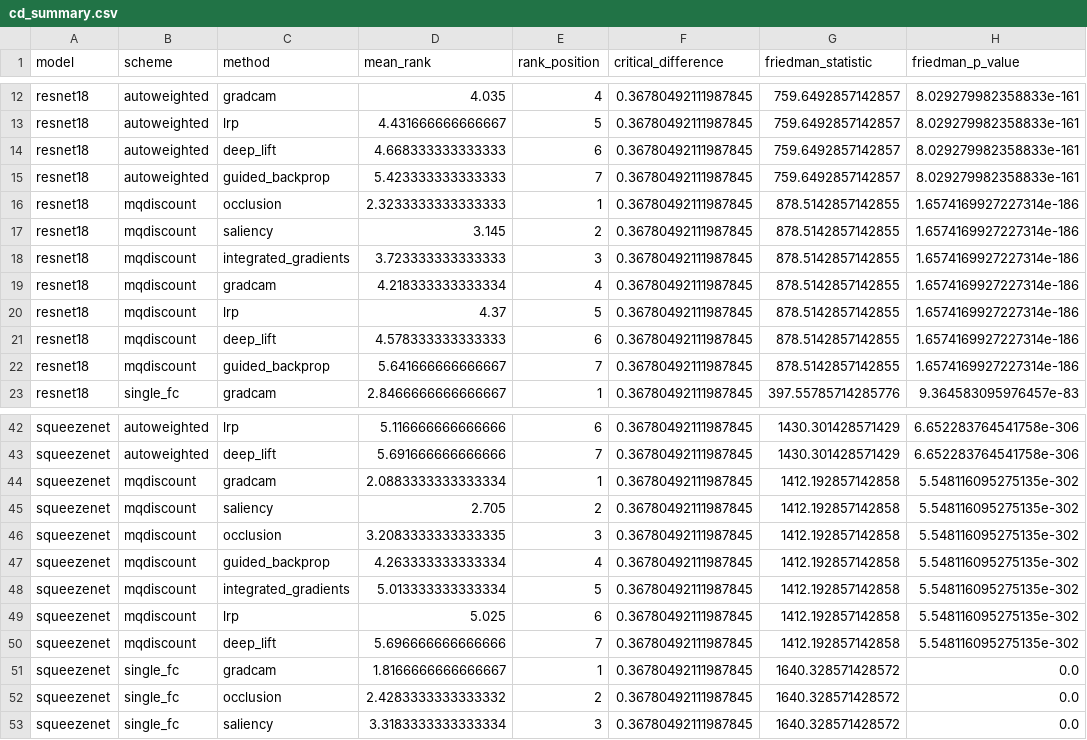
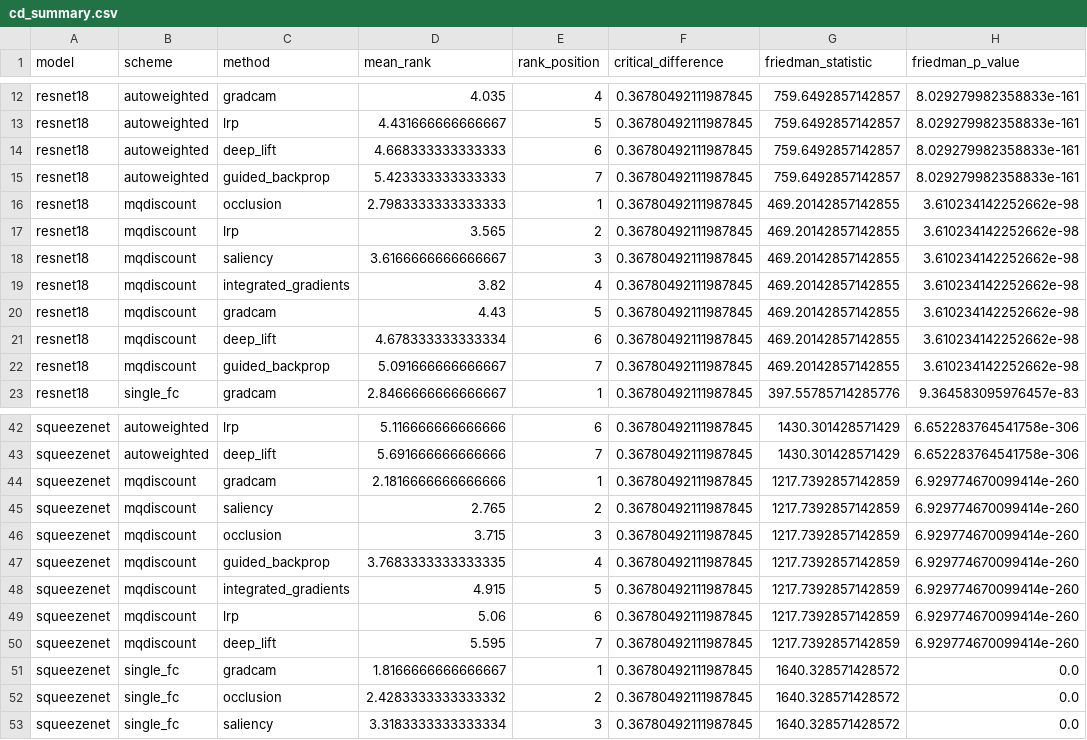
Before and after one commit to dawkopagh/fae-metrics-master-thesis, a CSV file: results/cd_summary.csv, drawn as a sheet; only a part is shown, gaps mark what is left out; the diff names each change by its address in the sheet, - before the commit and + after, or states it on an @@ line.

```diff
--- a/results/cd_summary.csv
+++ b/results/cd_summary.csv
-D16 (mean_rank): 2.3233333333333333
+D16 (mean_rank): 2.7983333333333333
-G16:G22 (friedman_statistic): 878.5142857142855
+G16:G22 (friedman_statistic): 469.20142857142855
-H16:H22 (friedman_p_value): 1.6574169927227314e-186
+H16:H22 (friedman_p_value): 3.610234142252662e-98
-C17 (method): saliency
+C17 (method): lrp
-D17 (mean_rank): 3.145
+D17 (mean_rank): 3.565
-C18 (method): integrated_gradients
+C18 (method): saliency
-D18 (mean_rank): 3.723333333333333
+D18 (mean_rank): 3.6166666666666667
-C19 (method): gradcam
+C19 (method): integrated_gradients
-D19 (mean_rank): 4.218333333333334
+D19 (mean_rank): 3.82
-C20 (method): lrp
+C20 (method): gradcam
-D20 (mean_rank): 4.37
+D20 (mean_rank): 4.43
-D21 (mean_rank): 4.578333333333333
+D21 (mean_rank): 4.678333333333334
-D22 (mean_rank): 5.641666666666667
+D22 (mean_rank): 5.091666666666667
-D44 (mean_rank): 2.0883333333333334
+D44 (mean_rank): 2.1816666666666666
-G44:G50 (friedman_statistic): 1412.192857142858
+G44:G50 (friedman_statistic): 1217.7392857142859
-H44:H50 (friedman_p_value): 5.548116095275135e-302
+H44:H50 (friedman_p_value): 6.929774670099414e-260
-D45 (mean_rank): 2.705
+D45 (mean_rank): 2.765
-D46 (mean_rank): 3.2083333333333335
+D46 (mean_rank): 3.715
-D47 (mean_rank): 4.263333333333334
+D47 (mean_rank): 3.7683333333333335
-D48 (mean_rank): 5.013333333333334
+D48 (mean_rank): 4.915
-D49 (mean_rank): 5.025
+D49 (mean_rank): 5.06
-D50 (mean_rank): 5.696666666666666
+D50 (mean_rank): 5.595
```
Also changed, not shown: results/meta_evaluation_reliability.csv, results/ranking_comparison.csv, 17 other files.
